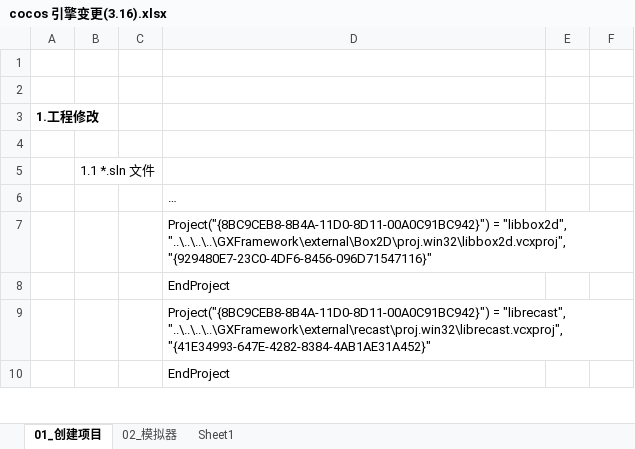
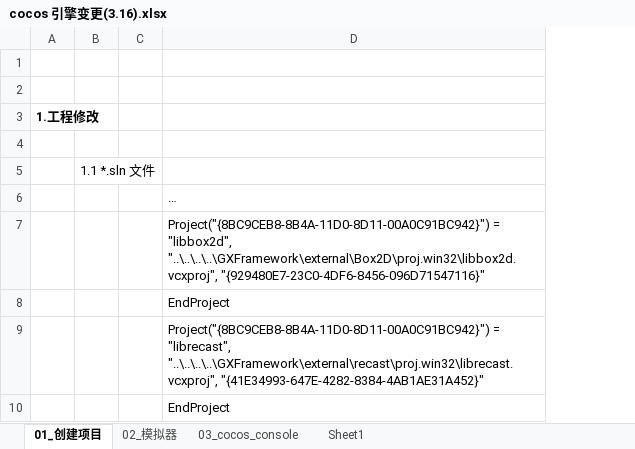
Before and after one commit to Gui-X/GxGit, an Excel workbook: cocos 引擎变更(3.16).xlsx, sheet 01_创建项目, drawn as a sheet; only a part is shown; values as stored, in another font and other column widths than the file's, no borders; removed rows and columns are numbered as before the commit, all else as after; the diff covers the shown part only; the diff names each change by its address in the sheet, - before the commit and + after, or states it on an @@ line.

Commit message:
-- add log

```diff
--- a/cocos 引擎变更(3.16).xlsx (sheet 01_创建项目)
+++ b/cocos 引擎变更(3.16).xlsx (sheet 01_创建项目)
+sheet tab: 03_cocos_console
-column E, empty
-column F, empty
```
Also changed, not shown: 10 added rows, 10 removed rows, 1 moved row and 7 edited cells elsewhere in this sheet, sheet Sheet1.
